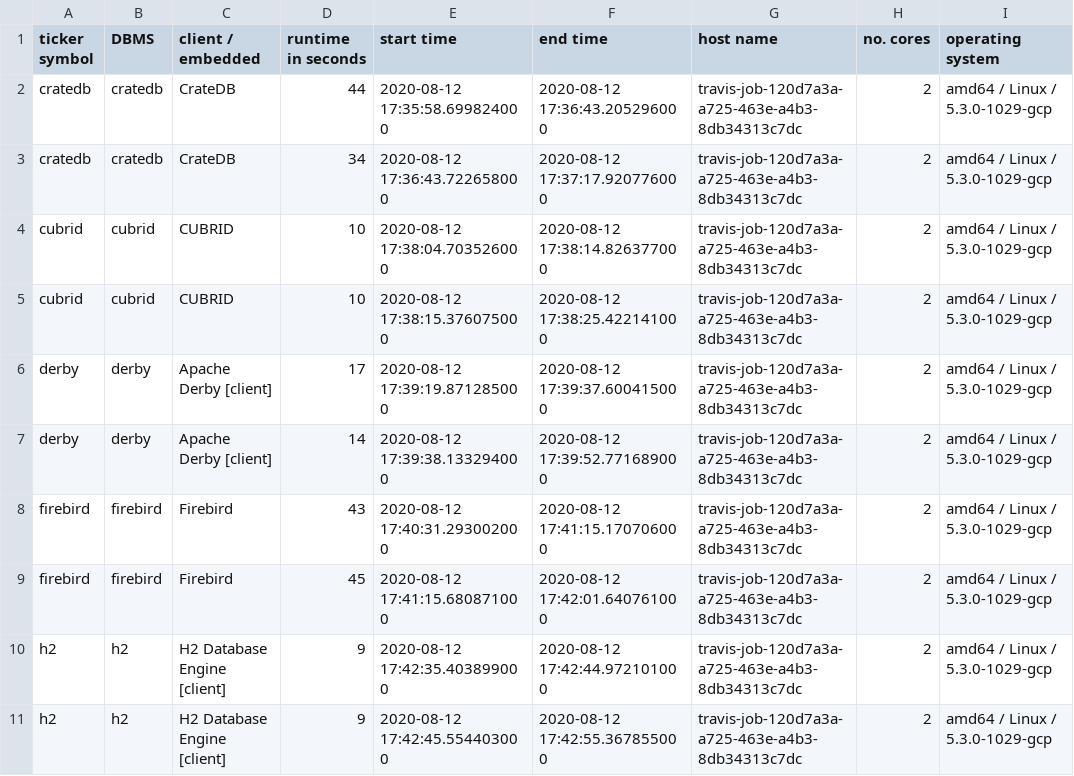
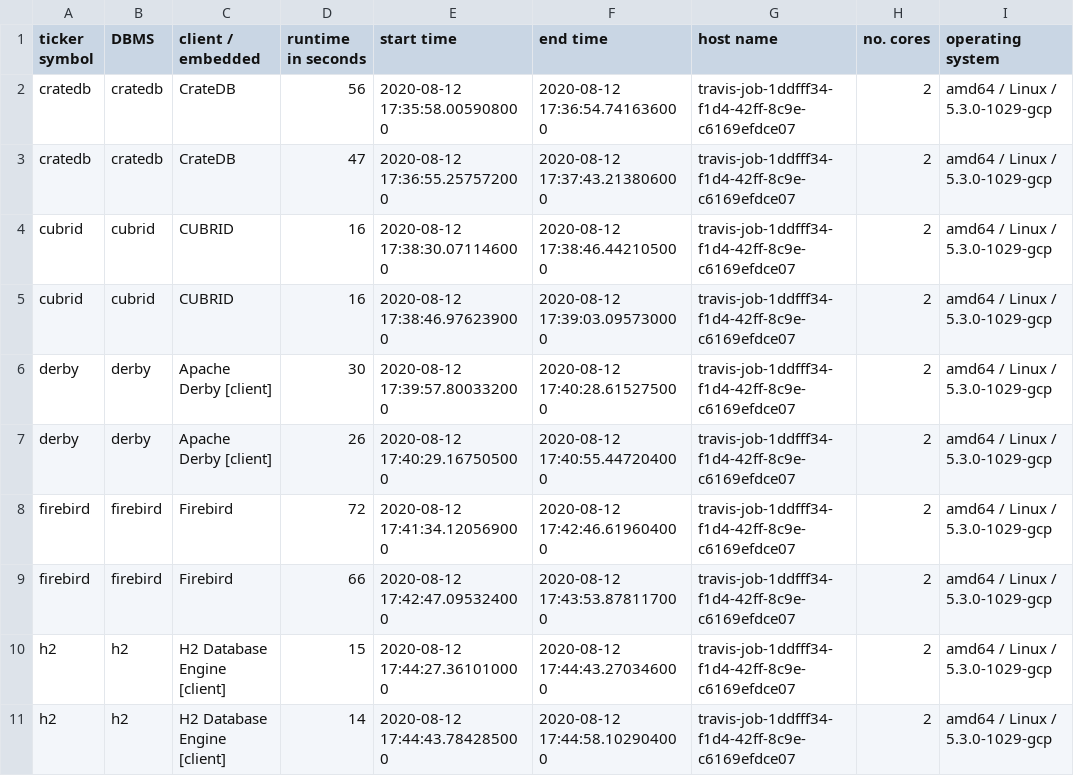
Before and after one commit to KonnexionsGmbH/db_seeder, a TSV file: resources/statistics/db_seeder_travis_client_2.1.1.tsv, drawn as a sheet; only a part is shown; the diff covers the shown part only.

Commit message:
Travis update: 12.08.2020 18:19:11 (Build 332)
[skip ci]

```diff
--- a/resources/statistics/db_seeder_travis_client_2.1.1.tsv
+++ b/resources/statistics/db_seeder_travis_client_2.1.1.tsv
@@ -1,11 +1,11 @@
 ticker symbol	DBMS	client / embedded	runtime in seconds	start time	end time	host name	no. cores	operating system
-cratedb	cratedb	CrateDB	44	2020-08-12 17:35:58.699824000	2020-08-12 17:36:43.205296000	travis-job-120d7a3a-a725-463e-a4b3-8db34313c7dc	2	amd64 / Linux / 5.3.0-1029-gcp
-cratedb	cratedb	CrateDB	34	2020-08-12 17:36:43.722658000	2020-08-12 17:37:17.920776000	travis-job-120d7a3a-a725-463e-a4b3-8db34313c7dc	2	amd64 / Linux / 5.3.0-1029-gcp
-cubrid	cubrid	CUBRID	10	2020-08-12 17:38:04.703526000	2020-08-12 17:38:14.826377000	travis-job-120d7a3a-a725-463e-a4b3-8db34313c7dc	2	amd64 / Linux / 5.3.0-1029-gcp
-cubrid	cubrid	CUBRID	10	2020-08-12 17:38:15.376075000	2020-08-12 17:38:25.422141000	travis-job-120d7a3a-a725-463e-a4b3-8db34313c7dc	2	amd64 / Linux / 5.3.0-1029-gcp
-derby	derby	Apache Derby [client]	17	2020-08-12 17:39:19.871285000	2020-08-12 17:39:37.600415000	travis-job-120d7a3a-a725-463e-a4b3-8db34313c7dc	2	amd64 / Linux / 5.3.0-1029-gcp
-derby	derby	Apache Derby [client]	14	2020-08-12 17:39:38.133294000	2020-08-12 17:39:52.771689000	travis-job-120d7a3a-a725-463e-a4b3-8db34313c7dc	2	amd64 / Linux / 5.3.0-1029-gcp
-firebird	firebird	Firebird	43	2020-08-12 17:40:31.293002000	2020-08-12 17:41:15.170706000	travis-job-120d7a3a-a725-463e-a4b3-8db34313c7dc	2	amd64 / Linux / 5.3.0-1029-gcp
-firebird	firebird	Firebird	45	2020-08-12 17:41:15.680871000	2020-08-12 17:42:01.640761000	travis-job-120d7a3a-a725-463e-a4b3-8db34313c7dc	2	amd64 / Linux / 5.3.0-1029-gcp
-h2	h2	H2 Database Engine [client]	9	2020-08-12 17:42:35.403899000	2020-08-12 17:42:44.972101000	travis-job-120d7a3a-a725-463e-a4b3-8db34313c7dc	2	amd64 / Linux / 5.3.0-1029-gcp
-h2	h2	H2 Database Engine [client]	9	2020-08-12 17:42:45.554403000	2020-08-12 17:42:55.367855000	travis-job-120d7a3a-a725-463e-a4b3-8db34313c7dc	2	amd64 / Linux / 5.3.0-1029-gcp
+cratedb	cratedb	CrateDB	56	2020-08-12 17:35:58.005908000	2020-08-12 17:36:54.741636000	travis-job-1ddfff34-f1d4-42ff-8c9e-c6169efdce07	2	amd64 / Linux / 5.3.0-1029-gcp
+cratedb	cratedb	CrateDB	47	2020-08-12 17:36:55.257572000	2020-08-12 17:37:43.213806000	travis-job-1ddfff34-f1d4-42ff-8c9e-c6169efdce07	2	amd64 / Linux / 5.3.0-1029-gcp
+cubrid	cubrid	CUBRID	16	2020-08-12 17:38:30.071146000	2020-08-12 17:38:46.442105000	travis-job-1ddfff34-f1d4-42ff-8c9e-c6169efdce07	2	amd64 / Linux / 5.3.0-1029-gcp
+cubrid	cubrid	CUBRID	16	2020-08-12 17:38:46.976239000	2020-08-12 17:39:03.095730000	travis-job-1ddfff34-f1d4-42ff-8c9e-c6169efdce07	2	amd64 / Linux / 5.3.0-1029-gcp
+derby	derby	Apache Derby [client]	30	2020-08-12 17:39:57.800332000	2020-08-12 17:40:28.615275000	travis-job-1ddfff34-f1d4-42ff-8c9e-c6169efdce07	2	amd64 / Linux / 5.3.0-1029-gcp
+derby	derby	Apache Derby [client]	26	2020-08-12 17:40:29.167505000	2020-08-12 17:40:55.447204000	travis-job-1ddfff34-f1d4-42ff-8c9e-c6169efdce07	2	amd64 / Linux / 5.3.0-1029-gcp
+firebird	firebird	Firebird	72	2020-08-12 17:41:34.120569000	2020-08-12 17:42:46.619604000	travis-job-1ddfff34-f1d4-42ff-8c9e-c6169efdce07	2	amd64 / Linux / 5.3.0-1029-gcp
+firebird	firebird	Firebird	66	2020-08-12 17:42:47.095324000	2020-08-12 17:43:53.878117000	travis-job-1ddfff34-f1d4-42ff-8c9e-c6169efdce07	2	amd64 / Linux / 5.3.0-1029-gcp
+h2	h2	H2 Database Engine [client]	15	2020-08-12 17:44:27.361010000	2020-08-12 17:44:43.270346000	travis-job-1ddfff34-f1d4-42ff-8c9e-c6169efdce07	2	amd64 / Linux / 5.3.0-1029-gcp
+h2	h2	H2 Database Engine [client]	14	2020-08-12 17:44:43.784285000	2020-08-12 17:44:58.102904000	travis-job-1ddfff34-f1d4-42ff-8c9e-c6169efdce07	2	amd64 / Linux / 5.3.0-1029-gcp
```
Also changed, not shown: 72 edited cells elsewhere in this file.
